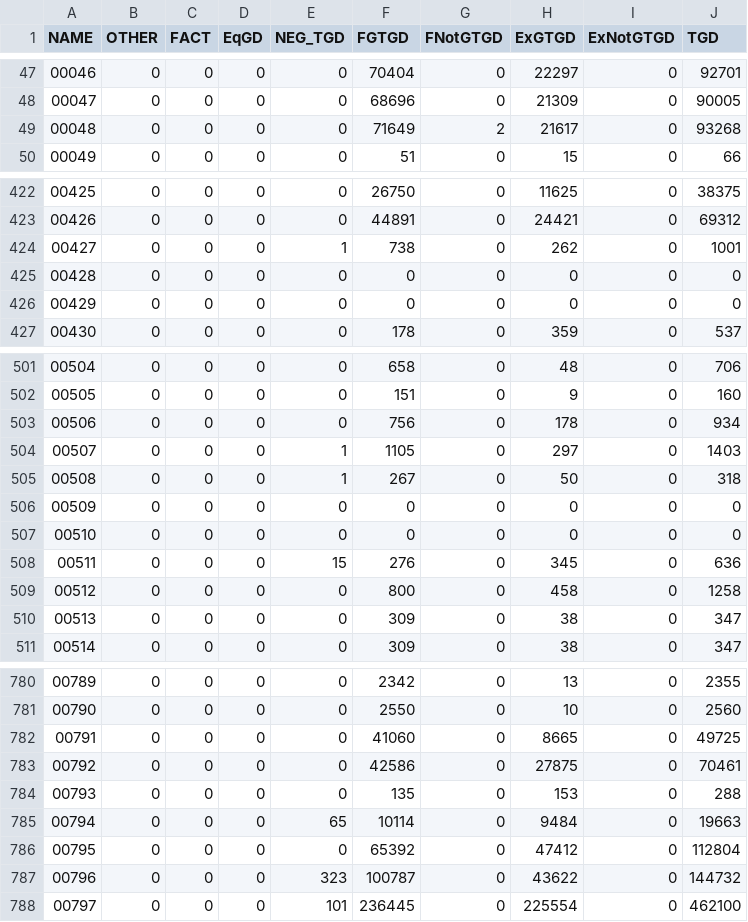
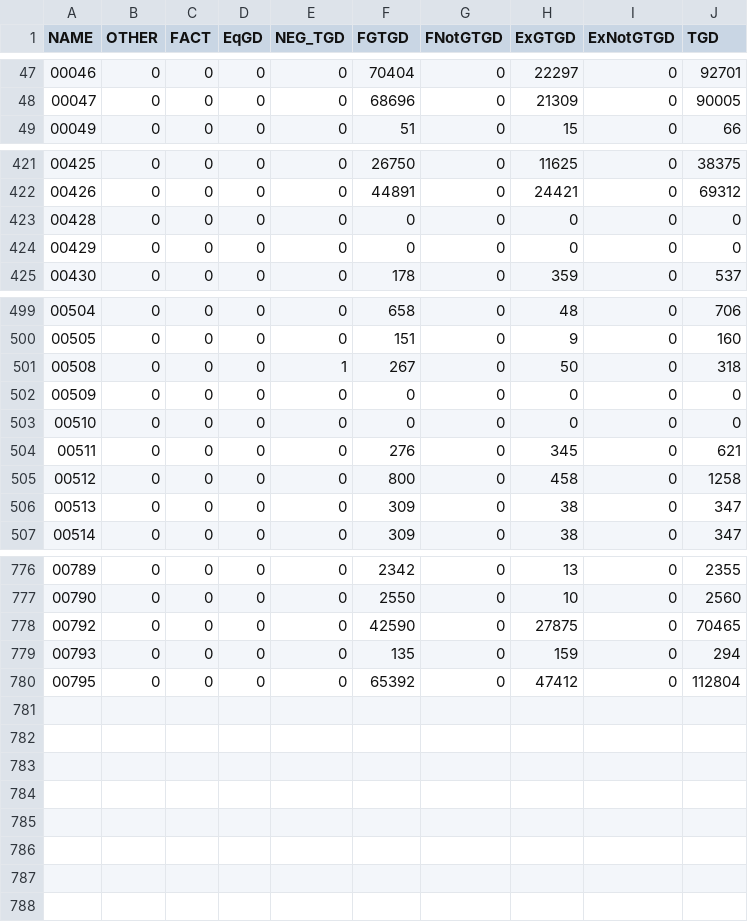
Before and after one commit to KRR-Oxford/Guarded-saturation-experiments, a CSV file: rules/ISG-guarded_kaon2/stats.csv, drawn as a sheet; only a part is shown, gaps mark what is left out; the diff covers the shown part only.

```diff
--- a/rules/ISG-guarded_kaon2/stats.csv
+++ b/rules/ISG-guarded_kaon2/stats.csv
@@ -48,3 +48,2 @@ NAME,OTHER,FACT,EqGD,NEG_TGD,FGTGD,FNotGTGD,ExGTGD,ExNotGTGD,TGD
 00047,0,0,0,0,68696,0,21309,0,90005
-00048,0,0,0,0,71649,2,21617,0,93268
 00049,0,0,0,0,51,0,15,0,66
@@ -423,3 +422,2 @@ NAME,OTHER,FACT,EqGD,NEG_TGD,FGTGD,FNotGTGD,ExGTGD,ExNotGTGD,TGD
 00426,0,0,0,0,44891,0,24421,0,69312
-00427,0,0,0,1,738,0,262,0,1001
 00428,0,0,0,0,0,0,0,0,0
@@ -502,4 +500,2 @@ NAME,OTHER,FACT,EqGD,NEG_TGD,FGTGD,FNotGTGD,ExGTGD,ExNotGTGD,TGD
 00505,0,0,0,0,151,0,9,0,160
-00506,0,0,0,0,756,0,178,0,934
-00507,0,0,0,1,1105,0,297,0,1403
 00508,0,0,0,1,267,0,50,0,318
@@ -507,3 +503,3 @@ NAME,OTHER,FACT,EqGD,NEG_TGD,FGTGD,FNotGTGD,ExGTGD,ExNotGTGD,TGD
 00510,0,0,0,0,0,0,0,0,0
-00511,0,0,0,15,276,0,345,0,636
+00511,0,0,0,0,276,0,345,0,621
 00512,0,0,0,0,800,0,458,0,1258
@@ -781,8 +777,4 @@ NAME,OTHER,FACT,EqGD,NEG_TGD,FGTGD,FNotGTGD,ExGTGD,ExNotGTGD,TGD
 00790,0,0,0,0,2550,0,10,0,2560
-00791,0,0,0,0,41060,0,8665,0,49725
-00792,0,0,0,0,42586,0,27875,0,70461
-00793,0,0,0,0,135,0,153,0,288
-00794,0,0,0,65,10114,0,9484,0,19663
+00792,0,0,0,0,42590,0,27875,0,70465
+00793,0,0,0,0,135,0,159,0,294
 00795,0,0,0,0,65392,0,47412,0,112804
-00796,0,0,0,323,100787,0,43622,0,144732
-00797,0,0,0,101,236445,0,225554,0,462100
```
Also changed, not shown: 43 edited cells elsewhere in this file, 11 other files.
